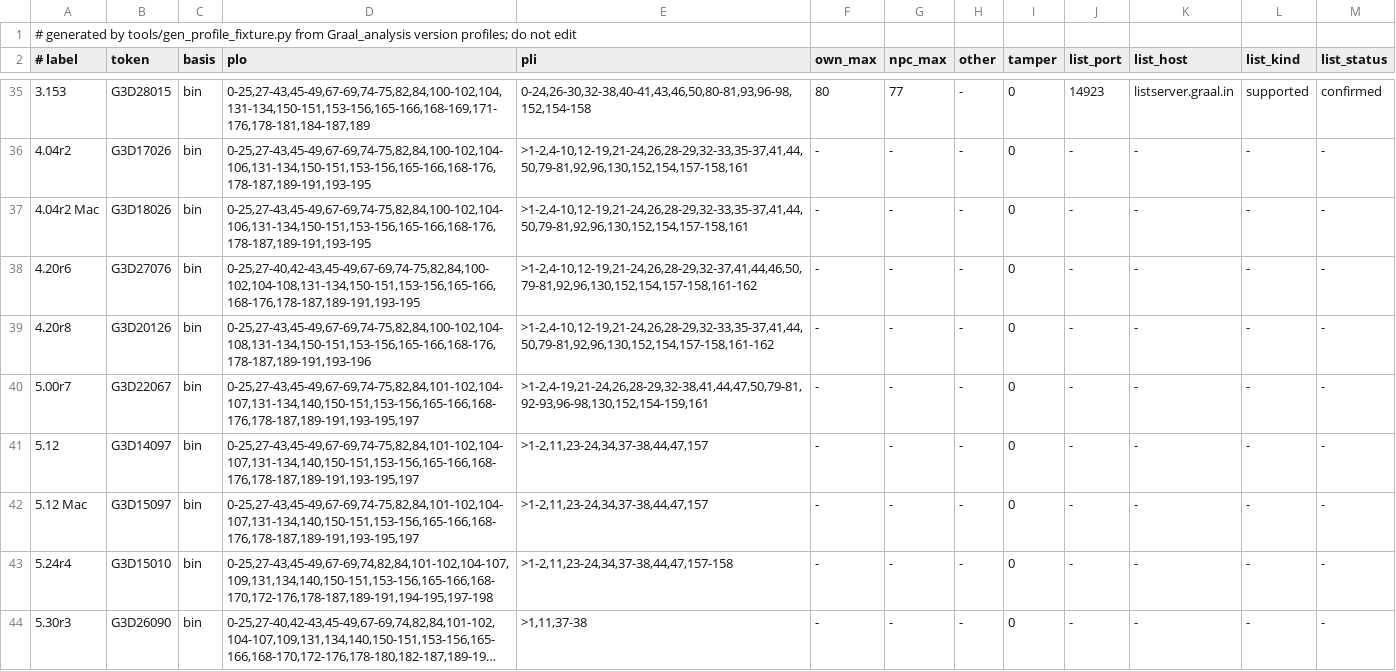
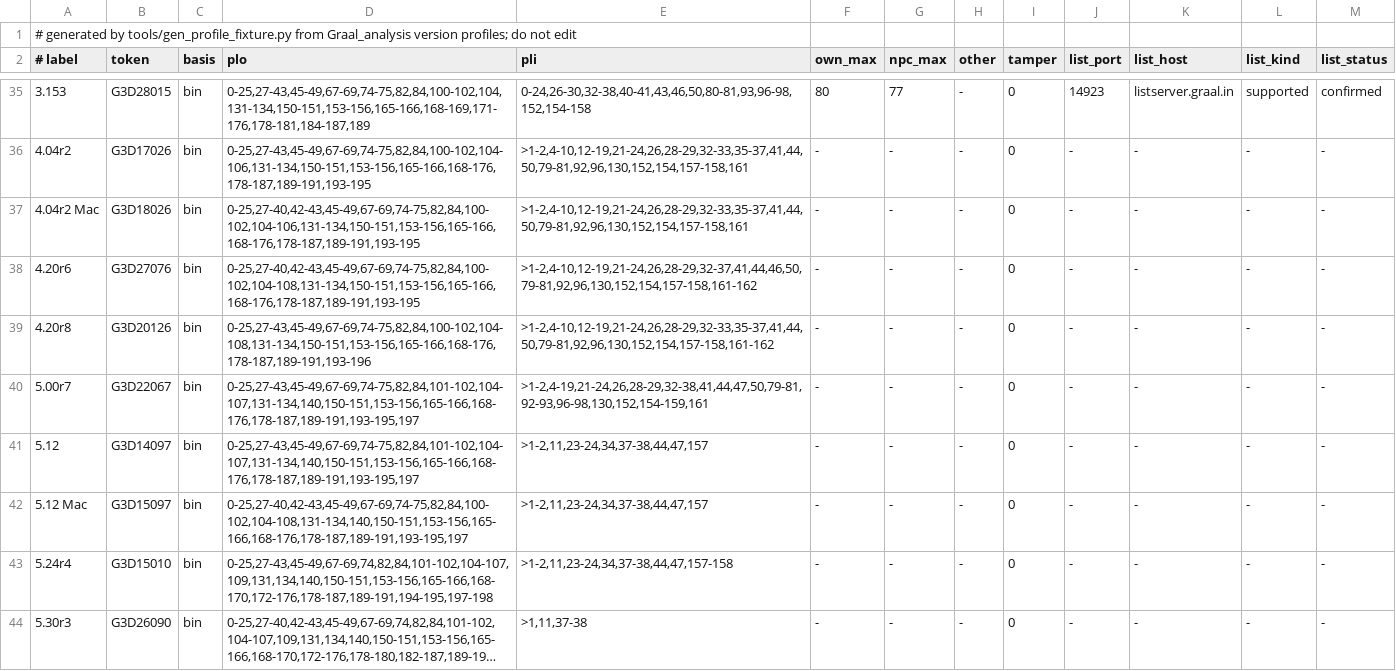
Before and after one commit to squirelworks/seihai-core, a TSV file: crates/seihai-core/src/protocol/profile_toml.tsv, drawn as a sheet; only a part is shown, gaps mark what is left out; long unchanged cells end in ….

```diff
--- a/crates/seihai-core/src/protocol/profile_toml.tsv
+++ b/crates/seihai-core/src/protocol/profile_toml.tsv
@@ -36,3 +36,3 @@
 4.04r2	G3D17026	bin	0-25,27-43,45-49,67-69,74-75,82,84,100-102,104-106,131-134,150-151,153-156,165-166,168-176,178-187,189-191,193-195	>1-2,4-10,12-19,21-24,26,28-29,32-33,35-37,41,44,50,79-81,92,96,130,152,154,157-158,161	-	-	-	0	-	-	-	-
-4.04r2 Mac	G3D18026	bin	0-25,27-43,45-49,67-69,74-75,82,84,100-102,104-106,131-134,150-151,153-156,165-166,168-176,178-187,189-191,193-195	>1-2,4-10,12-19,21-24,26,28-29,32-33,35-37,41,44,50,79-81,92,96,130,152,154,157-158,161	-	-	-	0	-	-	-	-
+4.04r2 Mac	G3D18026	bin	0-25,27-40,42-43,45-49,67-69,74-75,82,84,100-102,104-106,131-134,150-151,153-156,165-166,168-176,178-187,189-191,193-195	>1-2,4-10,12-19,21-24,26,28-29,32-33,35-37,41,44,50,79-81,92,96,130,152,154,157-158,161	-	-	-	0	-	-	-	-
 4.20r6	G3D27076	bin	0-25,27-40,42-43,45-49,67-69,74-75,82,84,100-102,104-108,131-134,150-151,153-156,165-166,168-176,178-187,189-191,193-195	>1-2,4-10,12-19,21-24,26,28-29,32-37,41,44,46,50,79-81,92,96,130,152,154,157-158,161-162	-	-	-	0	-	-	-	-
@@ -41,3 +41,3 @@
 5.12	G3D14097	bin	0-25,27-43,45-49,67-69,74-75,82,84,101-102,104-107,131-134,140,150-151,153-156,165-166,168-176,178-187,189-191,193-195,197	>1-2,11,23-24,34,37-38,44,47,157	-	-	-	0	-	-	-	-
-5.12 Mac	G3D15097	bin	0-25,27-43,45-49,67-69,74-75,82,84,101-102,104-107,131-134,140,150-151,153-156,165-166,168-176,178-187,189-191,193-195,197	>1-2,11,23-24,34,37-38,44,47,157	-	-	-	0	-	-	-	-
+5.12 Mac	G3D15097	bin	0-25,27-40,42-43,45-49,67-69,74-75,82,84,100-102,104-108,131-134,140,150-151,153-156,165-166,168-176,178-187,189-191,193-195,197	>1-2,11,23-24,34,37-38,44,47,157	-	-	-	0	-	-	-	-
 5.24r4	G3D15010	bin	0-25,27-43,45-49,67-69,74,82,84,101-102,104-107,109,131,134,140,150-151,153-156,165-166,168-170,172-176,178-187,189-191,194-195,197-198	>1-2,11,23-24,34,37-38,44,47,157-158	-	-	-	0	-	-	-	-
```
Also changed, not shown: documentation/version-chain.tsv, 4 other files.
